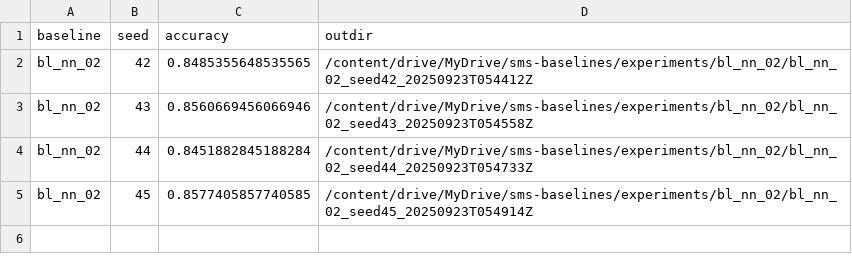
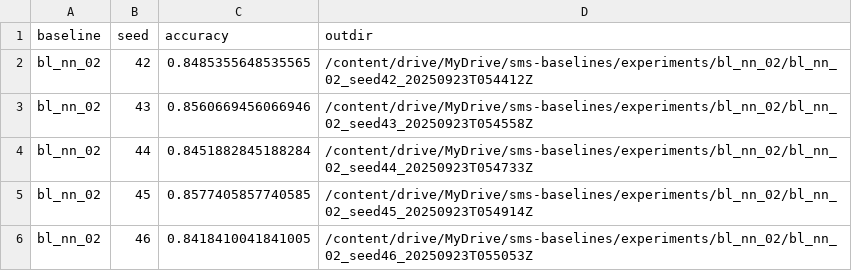
Before and after one commit to iamdiluxedbutcooler/sms-baselines, a CSV file: experiments/bl_nn_02/summary.csv, drawn as a sheet; the diff names each change by its address in the sheet, - before the commit and + after, or states it on an @@ line.

```diff
--- a/experiments/bl_nn_02/summary.csv
+++ b/experiments/bl_nn_02/summary.csv
+row 6: bl_nn_02 | 46 | 0.8418410041841005 | /content/drive/MyDrive/sms-baselines/experiments/bl_nn_02/bl_nn_02_seed46_20250923T055053Z
```
Also changed, not shown: 6 other files.
